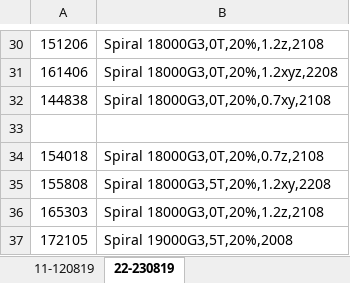
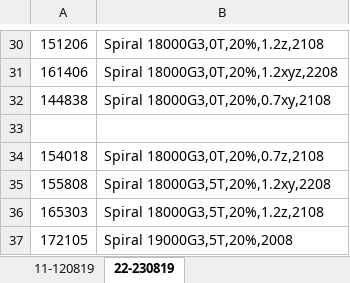
Before and after one commit to chonlei/3PNN, an Excel workbook: input/Input summary.xlsx, sheet 22-230819, drawn as a sheet; only a part is shown, gaps mark what is left out; values as stored, in another font and other column widths than the file's, no borders; the diff names each change by its address in the sheet, - before the commit and + after, or states it on an @@ line.

Commit message:
Add files via upload

```diff
--- a/input/Input summary.xlsx (sheet 22-230819)
+++ b/input/Input summary.xlsx (sheet 22-230819)
-B36: Spiral 18000G3,0T,20%,1.2z,2108
+B36: Spiral 18000G3,5T,20%,1.2z,2108
```
